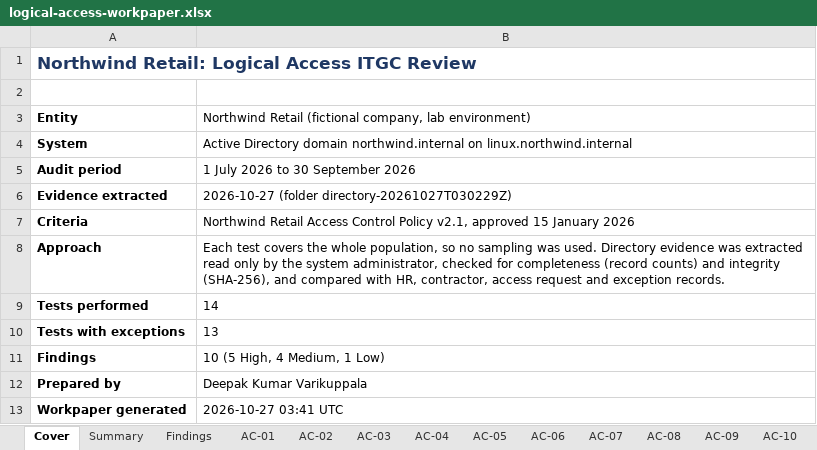
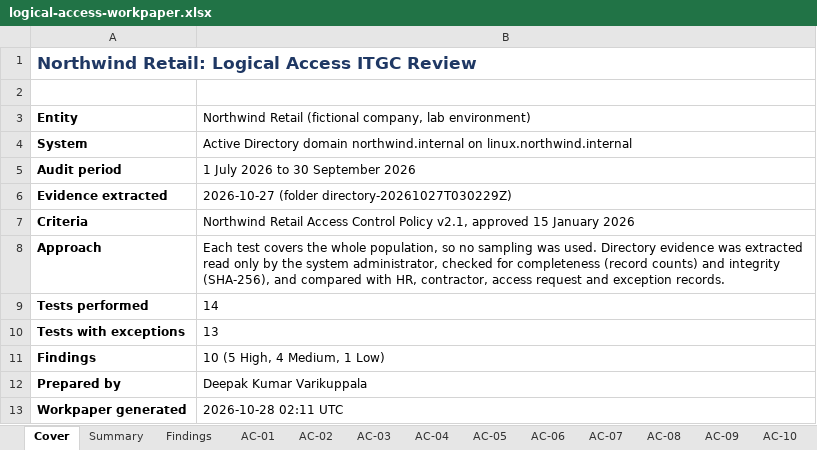
Before and after one commit to Deepak-Varikuppala/itgc-review-lab, an Excel workbook: workpapers/logical-access-workpaper.xlsx, sheet Cover, drawn as a sheet; values as stored, in another font and other column widths than the file's, no borders; the diff names each change by its address in the sheet, - before the commit and + after, or states it on an @@ line.

```diff
--- a/workpapers/logical-access-workpaper.xlsx (sheet Cover)
+++ b/workpapers/logical-access-workpaper.xlsx (sheet Cover)
-B13: 2026-10-27 03:41 UTC
+B13: 2026-10-28 02:11 UTC
```
Also changed, not shown: 12 other files.
